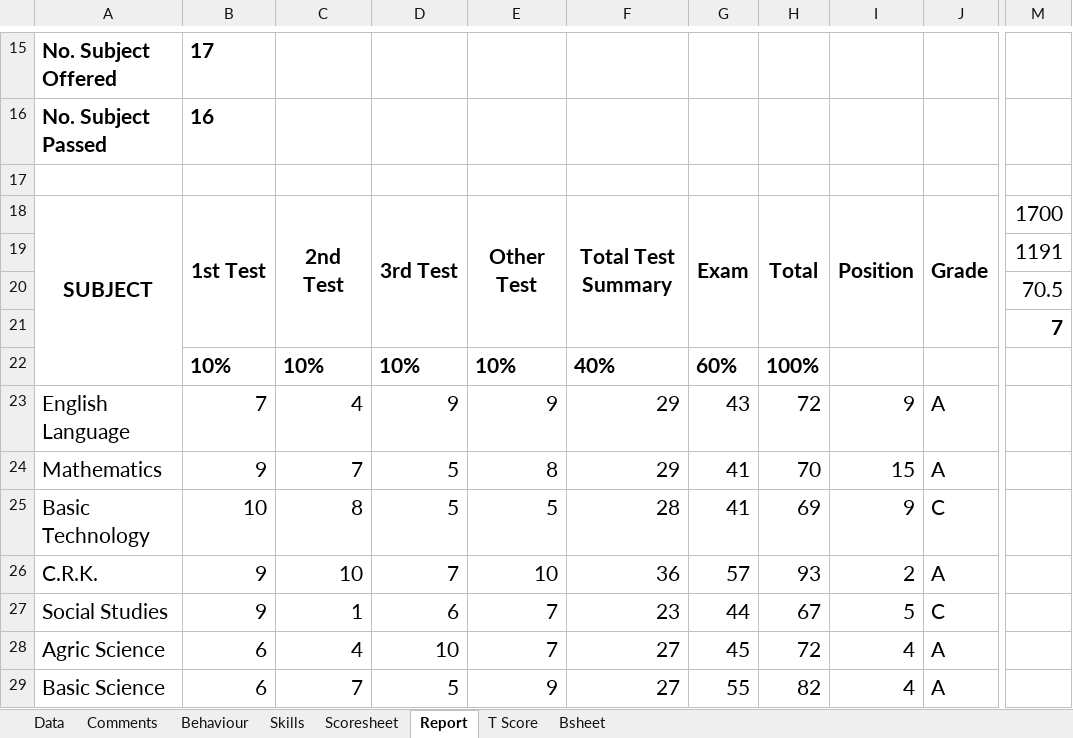
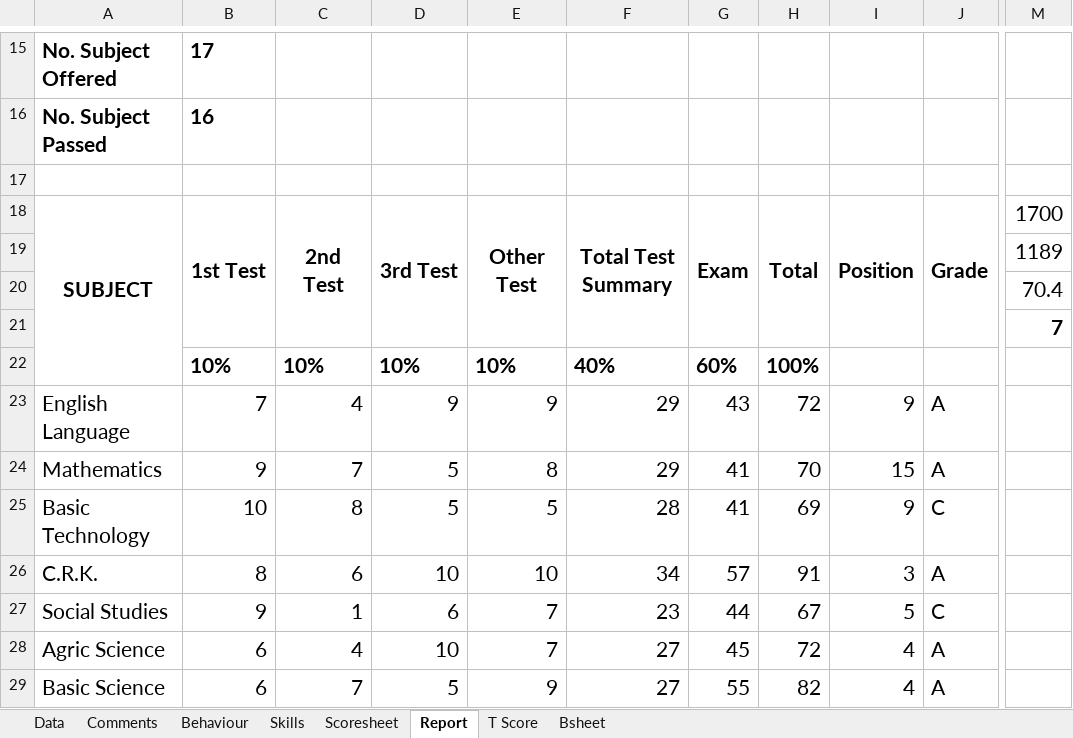
Before and after one commit to kobicdroid/RubyPortal, an Excel workbook: Report JSS 1B.xlsx, sheet Report, drawn as a sheet; only a part is shown, gaps mark what is left out; values as stored, in another font and other column widths than the file's, no borders; charts and pictures not drawn; the diff names each change by its address in the sheet, - before the commit and + after, or states it on an @@ line.

```diff
--- a/Report JSS 1B.xlsx (sheet Report)
+++ b/Report JSS 1B.xlsx (sheet Report)
-M19: 1191
+M19: 1189
-M20: 70.5
+M20: 70.4
-B26: 9
+B26: 8
-C26: 10
+C26: 6
-D26: 7
+D26: 10
-F26: 36
+F26: 34
-H26: 93
+H26: 91
-I26: 2
+I26: 3
```
Also changed, not shown: sheet Scoresheet, sheet Bsheet, charts or pictures.
